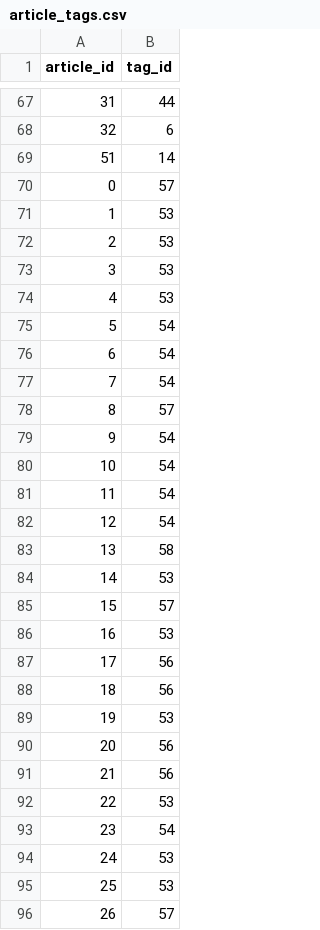
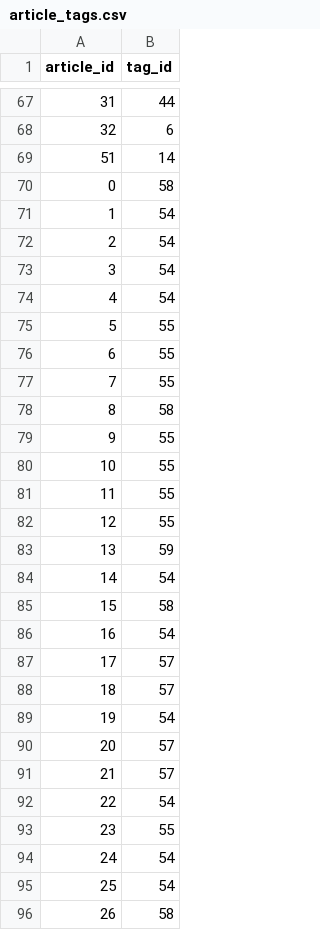
Before and after one commit to 0xPuffin/pentacle, a CSV file: data/article_tags.csv, drawn as a sheet; only a part is shown, gaps mark what is left out; the diff covers the shown part only.

```diff
--- a/data/article_tags.csv
+++ b/data/article_tags.csv
@@ -69,28 +69,28 @@ article_id,tag_id
 51,14
-0,57
-1,53
-2,53
-3,53
-4,53
-5,54
-6,54
-7,54
-8,57
-9,54
-10,54
-11,54
-12,54
-13,58
-14,53
-15,57
-16,53
-17,56
-18,56
-19,53
-20,56
-21,56
-22,53
-23,54
-24,53
-25,53
-26,57
+0,58
+1,54
+2,54
+3,54
+4,54
+5,55
+6,55
+7,55
+8,58
+9,55
+10,55
+11,55
+12,55
+13,59
+14,54
+15,58
+16,54
+17,57
+18,57
+19,54
+20,57
+21,57
+22,54
+23,55
+24,54
+25,54
+26,58
```
Also changed, not shown: 30 edited cells elsewhere in this file, data/article-no-tags.csv, data/article.csv, 17 other files.
